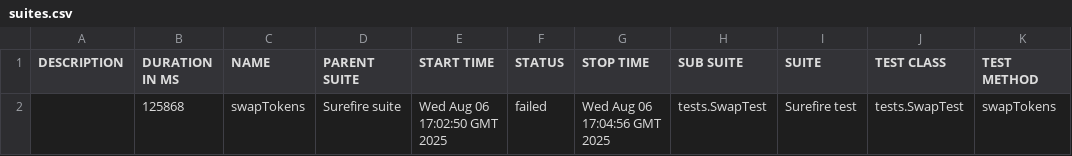
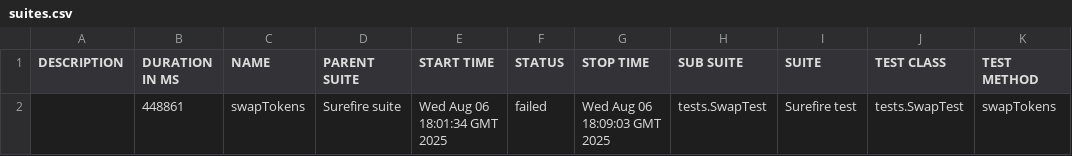
Before and after one commit to Aloshya-QA/AtlantisDEX, a CSV file: 11/data/suites.csv, drawn as a sheet.

```diff
--- a/11/data/suites.csv
+++ b/11/data/suites.csv
@@ -1,2 +1,2 @@
 "DESCRIPTION","DURATION IN MS","NAME","PARENT SUITE","START TIME","STATUS","STOP TIME","SUB SUITE","SUITE","TEST CLASS","TEST METHOD"
-"","125868","swapTokens","Surefire suite","Wed Aug 06 17:02:50 GMT 2025","failed","Wed Aug 06 17:04:56 GMT 2025","tests.SwapTest","Surefire test","tests.SwapTest","swapTokens"
+"","448861","swapTokens","Surefire suite","Wed Aug 06 18:01:34 GMT 2025","failed","Wed Aug 06 18:09:03 GMT 2025","tests.SwapTest","Surefire test","tests.SwapTest","swapTokens"
```
Also changed, not shown: 28 other files.
